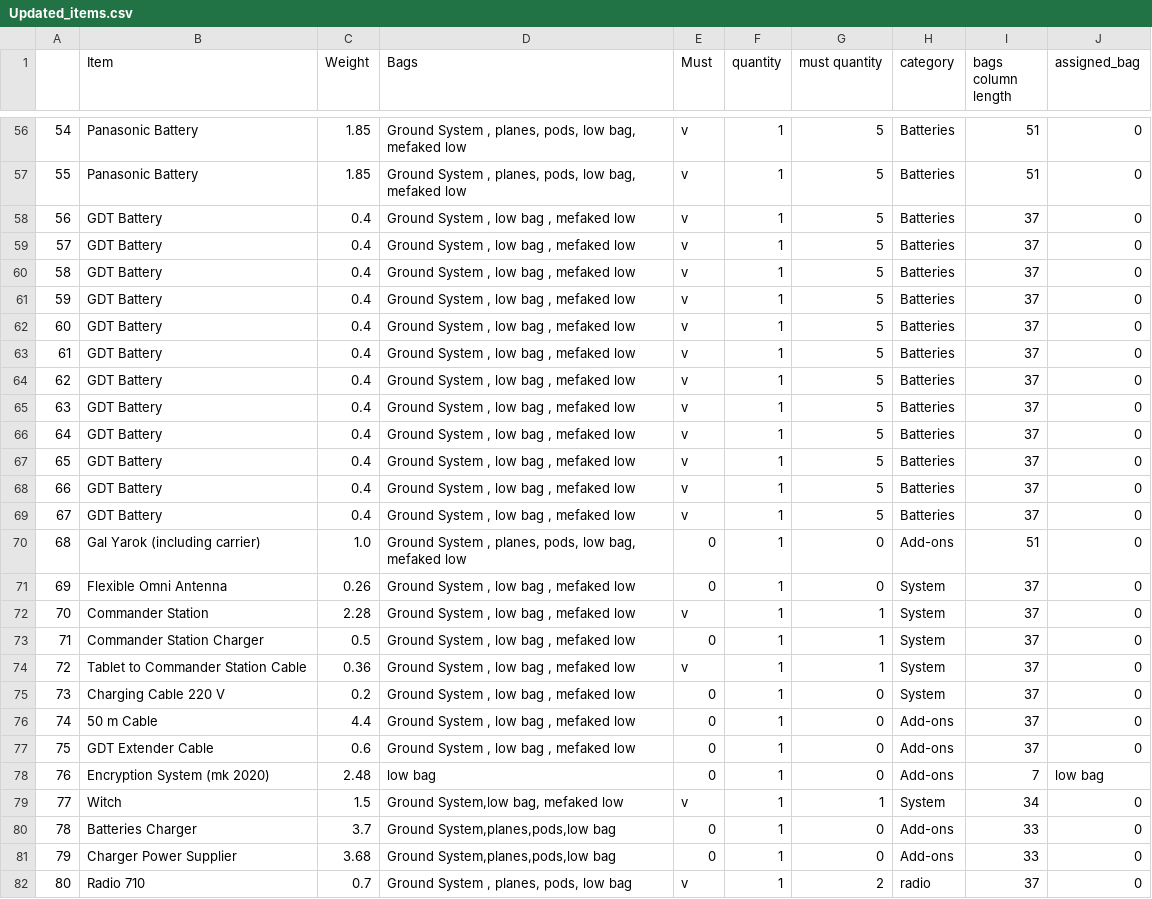
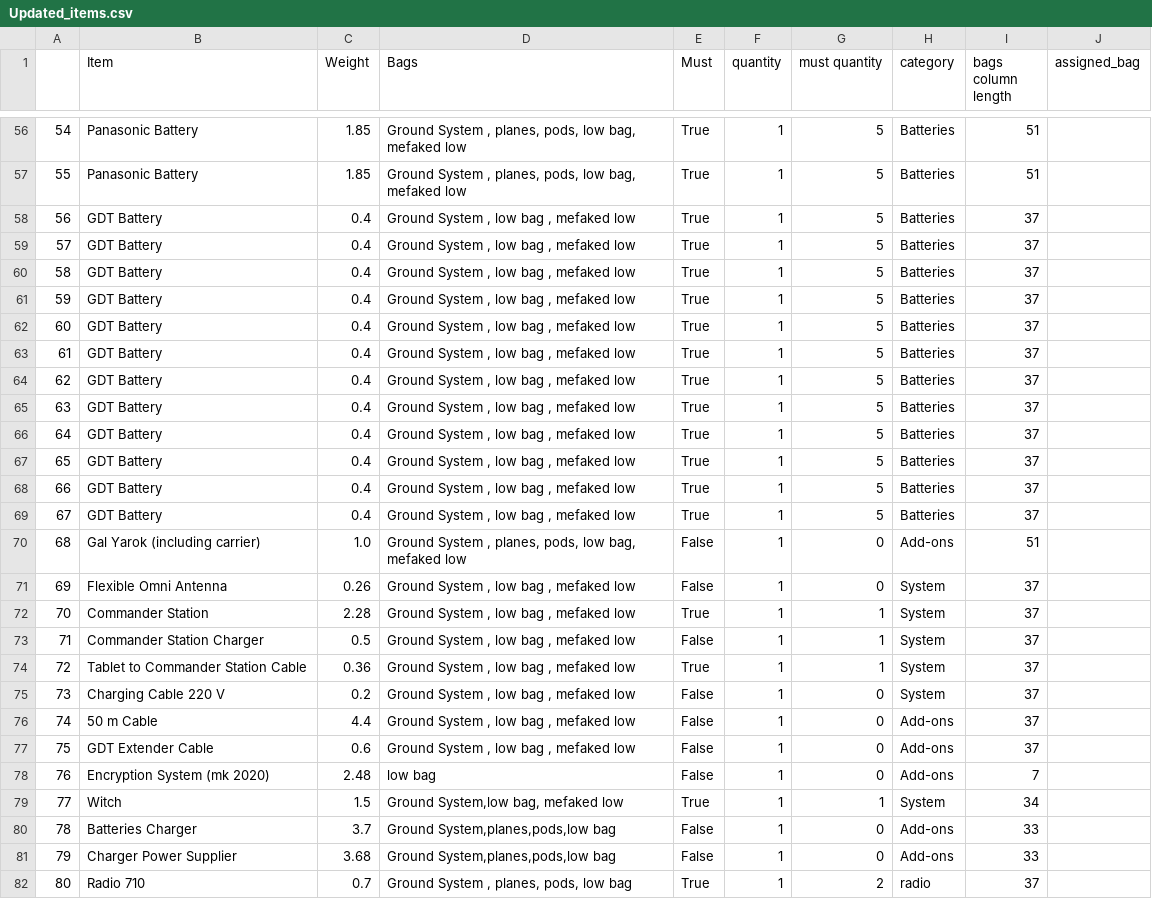
Before and after one commit to yovelcohen/Skylark-Bags-Assigner, a CSV file: Resources/Updated_items.csv, drawn as a sheet; only a part is shown, gaps mark what is left out; the diff covers the shown part only.

```diff
--- a/Resources/Updated_items.csv
+++ b/Resources/Updated_items.csv
@@ -56,27 +56,27 @@
-54,Panasonic Battery,1.85,"Ground System , planes, pods, low bag, mefaked  low",v,1,5,Batteries,51,0
-55,Panasonic Battery,1.85,"Ground System , planes, pods, low bag, mefaked  low",v,1,5,Batteries,51,0
-56,GDT Battery,0.4,"Ground System , low bag , mefaked low",v,1,5,Batteries,37,0
-57,GDT Battery,0.4,"Ground System , low bag , mefaked low",v,1,5,Batteries,37,0
-58,GDT Battery,0.4,"Ground System , low bag , mefaked low",v,1,5,Batteries,37,0
-59,GDT Battery,0.4,"Ground System , low bag , mefaked low",v,1,5,Batteries,37,0
-60,GDT Battery,0.4,"Ground System , low bag , mefaked low",v,1,5,Batteries,37,0
-61,GDT Battery,0.4,"Ground System , low bag , mefaked low",v,1,5,Batteries,37,0
-62,GDT Battery,0.4,"Ground System , low bag , mefaked low",v,1,5,Batteries,37,0
-63,GDT Battery,0.4,"Ground System , low bag , mefaked low",v,1,5,Batteries,37,0
-64,GDT Battery,0.4,"Ground System , low bag , mefaked low",v,1,5,Batteries,37,0
-65,GDT Battery,0.4,"Ground System , low bag , mefaked low",v,1,5,Batteries,37,0
-66,GDT Battery,0.4,"Ground System , low bag , mefaked low",v,1,5,Batteries,37,0
-67,GDT Battery,0.4,"Ground System , low bag , mefaked low",v,1,5,Batteries,37,0
-68,Gal Yarok (including carrier),1.0,"Ground System , planes, pods, low bag, mefaked  low",0,1,0,Add-ons,51,0
-69,Flexible Omni Antenna,0.26,"Ground System , low bag , mefaked low",0,1,0,System,37,0
-70,Commander Station,2.28,"Ground System , low bag , mefaked low",v,1,1,System,37,0
-71,Commander Station Charger,0.5,"Ground System , low bag , mefaked low",0,1,1,System,37,0
-72,Tablet to Commander Station Cable,0.36,"Ground System , low bag , mefaked low",v,1,1,System,37,0
-73,Charging Cable 220 V,0.2,"Ground System , low bag , mefaked low",0,1,0,System,37,0
-74,50 m Cable,4.4,"Ground System , low bag , mefaked low",0,1,0,Add-ons,37,0
-75,GDT Extender Cable,0.6,"Ground System , low bag , mefaked low",0,1,0,Add-ons,37,0
-76,Encryption System (mk 2020),2.48,low bag,0,1,0,Add-ons,7,low bag
-77,Witch,1.5,"Ground System,low bag, mefaked low",v,1,1,System,34,0
-78,Batteries Charger,3.7,"Ground System,planes,pods,low bag",0,1,0,Add-ons,33,0
-79,Charger Power Supplier,3.68,"Ground System,planes,pods,low bag",0,1,0,Add-ons,33,0
-80,Radio 710,0.7,"Ground System , planes, pods, low bag",v,1,2,radio,37,0
+54,Panasonic Battery,1.85,"Ground System , planes, pods, low bag, mefaked  low",True,1,5,Batteries,51,
+55,Panasonic Battery,1.85,"Ground System , planes, pods, low bag, mefaked  low",True,1,5,Batteries,51,
+56,GDT Battery,0.4,"Ground System , low bag , mefaked low",True,1,5,Batteries,37,
+57,GDT Battery,0.4,"Ground System , low bag , mefaked low",True,1,5,Batteries,37,
+58,GDT Battery,0.4,"Ground System , low bag , mefaked low",True,1,5,Batteries,37,
+59,GDT Battery,0.4,"Ground System , low bag , mefaked low",True,1,5,Batteries,37,
+60,GDT Battery,0.4,"Ground System , low bag , mefaked low",True,1,5,Batteries,37,
+61,GDT Battery,0.4,"Ground System , low bag , mefaked low",True,1,5,Batteries,37,
+62,GDT Battery,0.4,"Ground System , low bag , mefaked low",True,1,5,Batteries,37,
+63,GDT Battery,0.4,"Ground System , low bag , mefaked low",True,1,5,Batteries,37,
+64,GDT Battery,0.4,"Ground System , low bag , mefaked low",True,1,5,Batteries,37,
+65,GDT Battery,0.4,"Ground System , low bag , mefaked low",True,1,5,Batteries,37,
+66,GDT Battery,0.4,"Ground System , low bag , mefaked low",True,1,5,Batteries,37,
+67,GDT Battery,0.4,"Ground System , low bag , mefaked low",True,1,5,Batteries,37,
+68,Gal Yarok (including carrier),1.0,"Ground System , planes, pods, low bag, mefaked  low",False,1,0,Add-ons,51,
+69,Flexible Omni Antenna,0.26,"Ground System , low bag , mefaked low",False,1,0,System,37,
+70,Commander Station,2.28,"Ground System , low bag , mefaked low",True,1,1,System,37,
+71,Commander Station Charger,0.5,"Ground System , low bag , mefaked low",False,1,1,System,37,
+72,Tablet to Commander Station Cable,0.36,"Ground System , low bag , mefaked low",True,1,1,System,37,
+73,Charging Cable 220 V,0.2,"Ground System , low bag , mefaked low",False,1,0,System,37,
+74,50 m Cable,4.4,"Ground System , low bag , mefaked low",False,1,0,Add-ons,37,
+75,GDT Extender Cable,0.6,"Ground System , low bag , mefaked low",False,1,0,Add-ons,37,
+76,Encryption System (mk 2020),2.48,low bag,False,1,0,Add-ons,7,
+77,Witch,1.5,"Ground System,low bag, mefaked low",True,1,1,System,34,
+78,Batteries Charger,3.7,"Ground System,planes,pods,low bag",False,1,0,Add-ons,33,
+79,Charger Power Supplier,3.68,"Ground System,planes,pods,low bag",False,1,0,Add-ons,33,
+80,Radio 710,0.7,"Ground System , planes, pods, low bag",True,1,2,radio,37,
```
Also changed, not shown: 112 edited cells elsewhere in this file.
